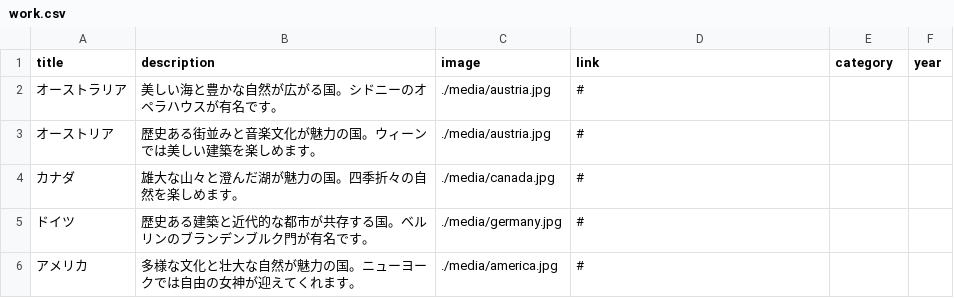
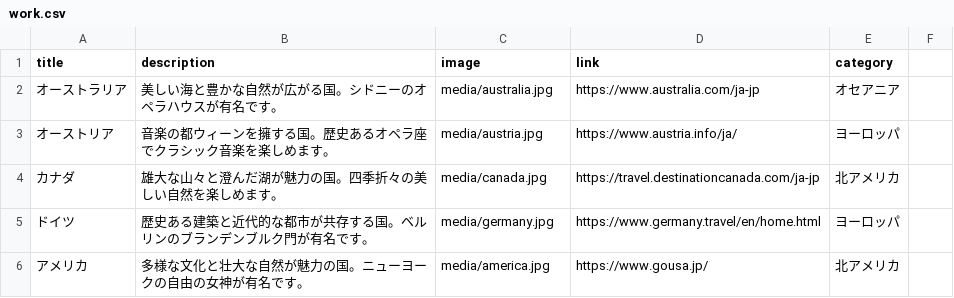
Before and after one commit to g2546009-ops/portfolio-site, a CSV file: work.csv, drawn as a sheet.

```diff
--- a/work.csv
+++ b/work.csv
@@ -1,6 +1,6 @@
-title,description,image,link,category,year
-オーストラリア,美しい海と豊かな自然が広がる国。シドニーのオペラハウスが有名です。,./media/austria.jpg,#
-オーストリア,歴史ある街並みと音楽文化が魅力の国。ウィーンでは美しい建築を楽しめます。,./media/austria.jpg,#
-カナダ,雄大な山々と澄んだ湖が魅力の国。四季折々の自然を楽しめます。,./media/canada.jpg,#
-ドイツ,歴史ある建築と近代的な都市が共存する国。ベルリンのブランデンブルク門が有名です。,./media/germany.jpg,#
-アメリカ,多様な文化と壮大な自然が魅力の国。ニューヨークでは自由の女神が迎えてくれます。,./media/america.jpg,#
+title,description,image,link,category
+オーストラリア,美しい海と豊かな自然が広がる国。シドニーのオペラハウスが有名です。,media/australia.jpg,https://www.australia.com/ja-jp,オセアニア
+オーストリア,音楽の都ウィーンを擁する国。歴史あるオペラ座でクラシック音楽を楽しめます。,media/austria.jpg,https://www.austria.info/ja/,ヨーロッパ
+カナダ,雄大な山々と澄んだ湖が魅力の国。四季折々の美しい自然を楽しめます。,media/canada.jpg,https://travel.destinationcanada.com/ja-jp,北アメリカ
+ドイツ,歴史ある建築と近代的な都市が共存する国。ベルリンのブランデンブルク門が有名です。,media/germany.jpg,https://www.germany.travel/en/home.html,ヨーロッパ
+アメリカ,多様な文化と壮大な自然が魅力の国。ニューヨークの自由の女神が有名です。,media/america.jpg,https://www.gousa.jp/,北アメリカ
```
Also changed, not shown: 4 other files.
